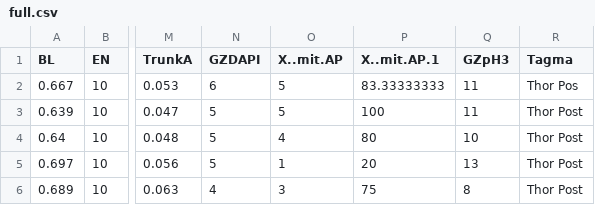
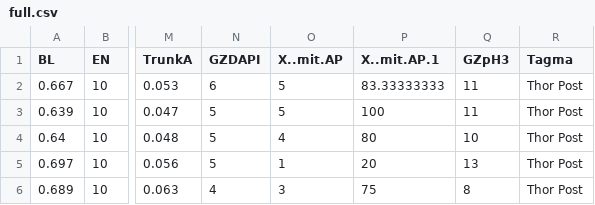
Before and after one commit to savvasjconstantinou/tRinityanalysis, a CSV file: full.csv, drawn as a sheet; only a part is shown, gaps mark what is left out; the diff names each change by its address in the sheet, - before the commit and + after, or states it on an @@ line.

Commit message:
Update full.csv

```diff
--- a/full.csv
+++ b/full.csv
-R2 (Tagma): Thor Pos
+R2 (Tagma): Thor Post
```
